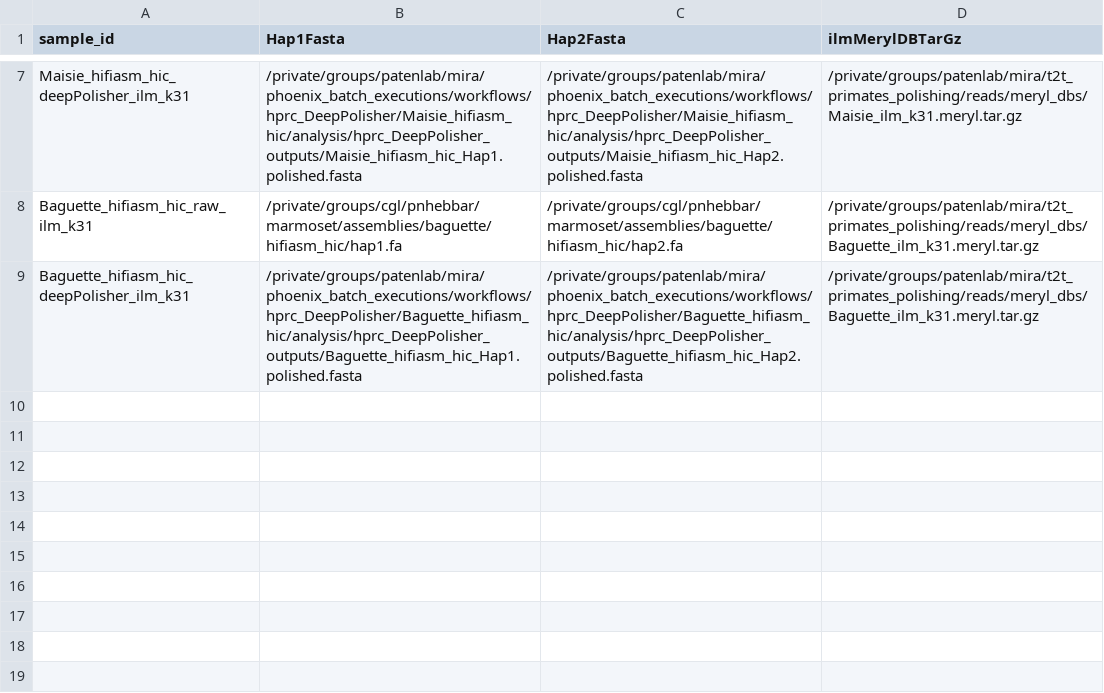
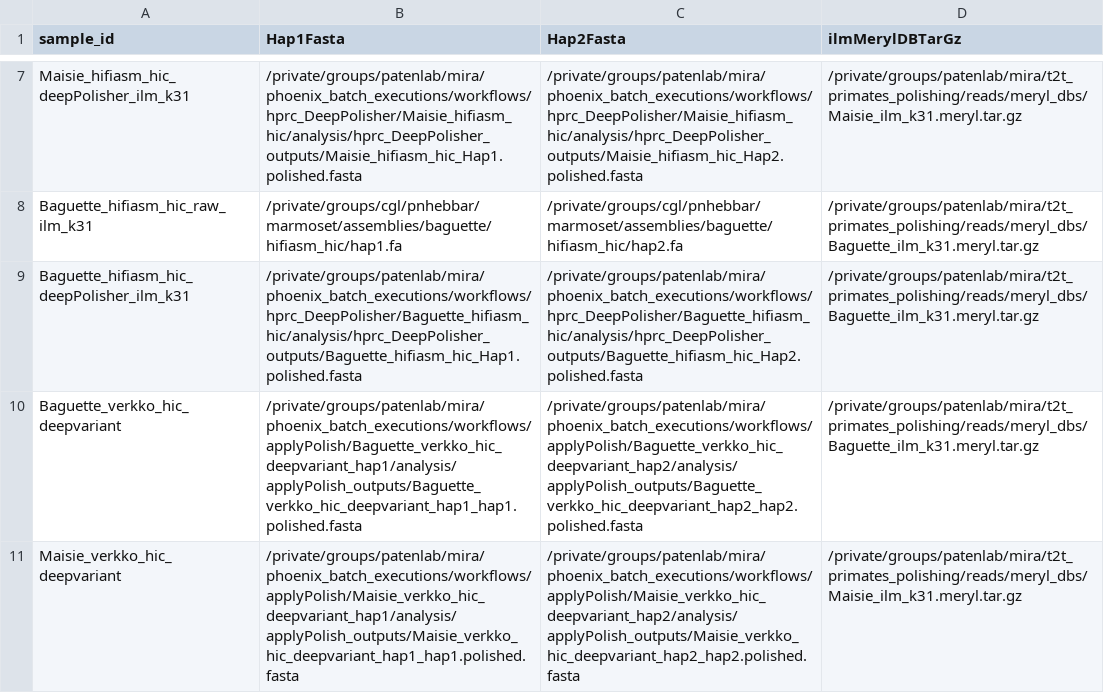
Before and after one commit to miramastoras/phoenix_batch_submissions, a CSV file: workflows/merqury/merqury.csv, drawn as a sheet; only a part is shown, gaps mark what is left out.

```diff
--- a/workflows/merqury/merqury.csv
+++ b/workflows/merqury/merqury.csv
@@ -9 +9,3 @@ Baguette_hifiasm_hic_raw_ilm_k31,/private/groups/cgl/pnhebbar/marmoset/assemblie
 Baguette_hifiasm_hic_deepPolisher_ilm_k31,/private/groups/patenlab/mira/phoenix_batch_executions/workflows/hprc_DeepPolisher/Baguette_hifiasm_hic/analysis/hprc_DeepPolisher_outputs/Baguette_hifiasm_hic_Hap1.polished.fasta,/private/groups/patenlab/mira/phoenix_batch_executions/workflows/hprc_DeepPolisher/Baguette_hifiasm_hic/analysis/hprc_DeepPolisher_outputs/Baguette_hifiasm_hic_Hap2.polished.fasta,/private/groups/patenlab/mira/t2t_primates_polishing/reads/meryl_dbs/Baguette_ilm_k31.meryl.tar.gz
+Baguette_verkko_hic_deepvariant,/private/groups/patenlab/mira/phoenix_batch_executions/workflows/applyPolish/Baguette_verkko_hic_deepvariant_hap1/analysis/applyPolish_outputs/Baguette_verkko_hic_deepvariant_hap1_hap1.polished.fasta,/private/groups/patenlab/mira/phoenix_batch_executions/workflows/applyPolish/Baguette_verkko_hic_deepvariant_hap2/analysis/applyPolish_outputs/Baguette_verkko_hic_deepvariant_hap2_hap2.polished.fasta,/private/groups/patenlab/mira/t2t_primates_polishing/reads/meryl_dbs/Baguette_ilm_k31.meryl.tar.gz
+Maisie_verkko_hic_deepvariant,/private/groups/patenlab/mira/phoenix_batch_executions/workflows/applyPolish/Maisie_verkko_hic_deepvariant_hap1/analysis/applyPolish_outputs/Maisie_verkko_hic_deepvariant_hap1_hap1.polished.fasta,/private/groups/patenlab/mira/phoenix_batch_executions/workflows/applyPolish/Maisie_verkko_hic_deepvariant_hap2/analysis/applyPolish_outputs/Maisie_verkko_hic_deepvariant_hap2_hap2.polished.fasta,/private/groups/patenlab/mira/t2t_primates_polishing/reads/meryl_dbs/Maisie_ilm_k31.meryl.tar.gz
```
Also changed, not shown: 3 other files.
